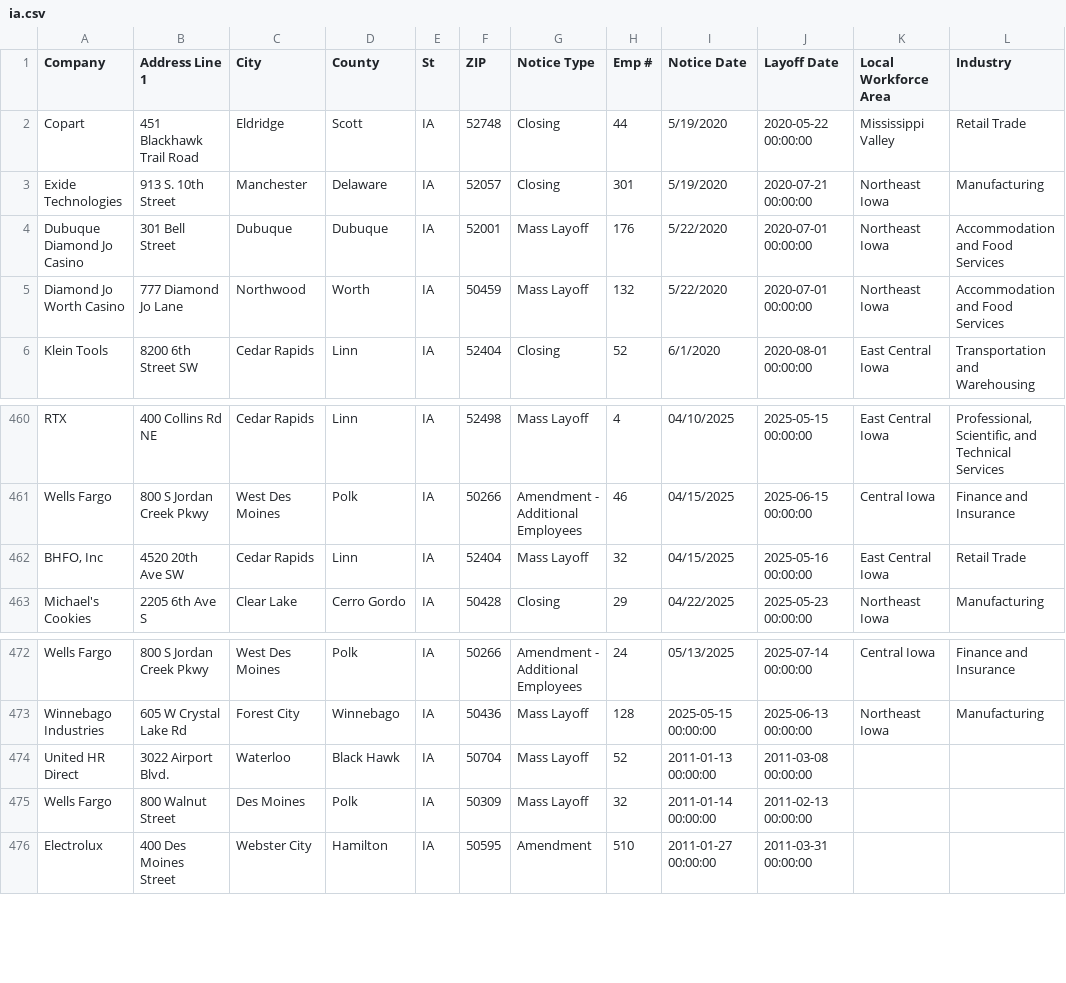
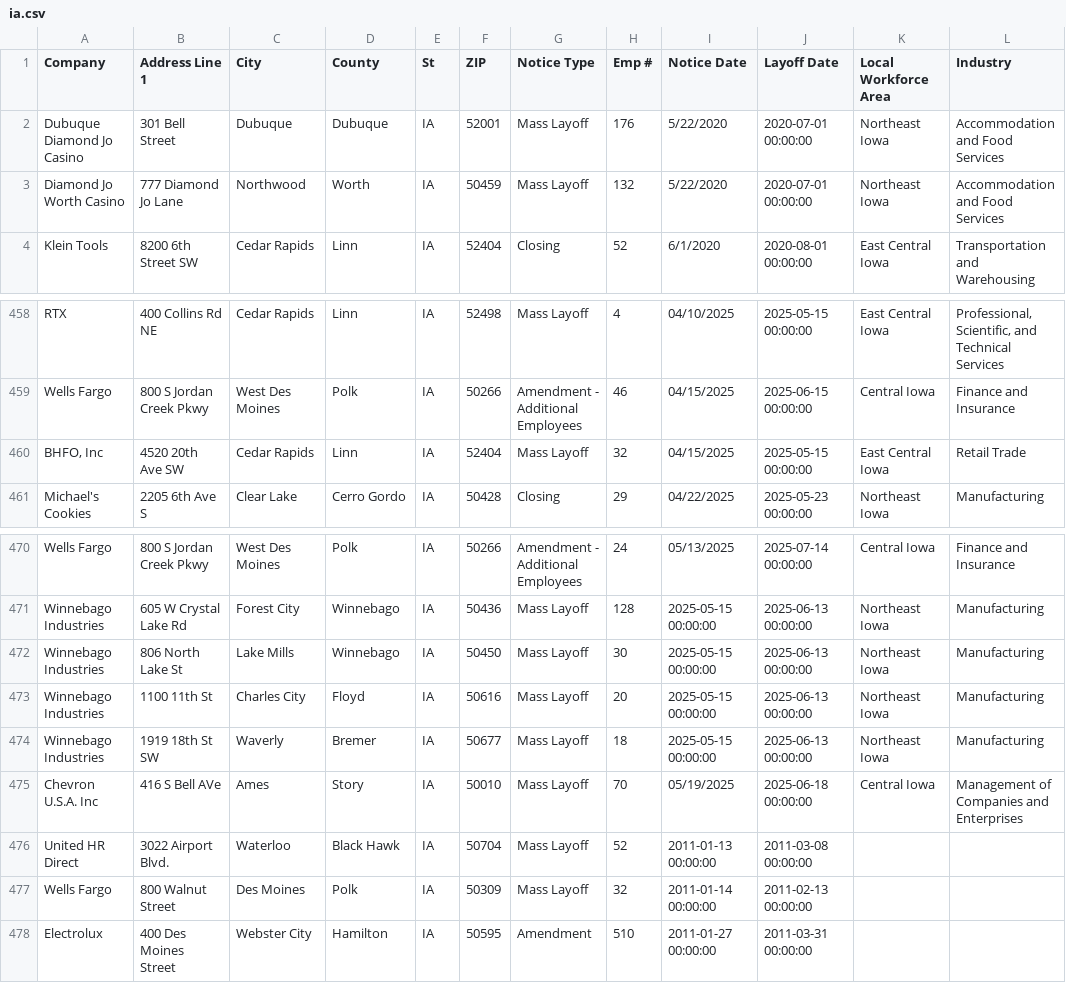
Before and after one commit to qu-genesis/github-action-class-nicar, a CSV file: data/ia.csv, drawn as a sheet; only a part is shown, gaps mark what is left out.

```diff
--- a/data/ia.csv
+++ b/data/ia.csv
@@ -1,4 +1,2 @@
 Company,Address Line 1,City,County,St,ZIP,Notice Type,Emp #,Notice Date,Layoff Date,Local Workforce Area,Industry,,,,,,,,,,,,,,
-Copart,451 Blackhawk Trail Road,Eldridge,Scott,IA,52748,Closing,44,5/19/2020,2020-05-22 00:00:00,Mississippi Valley,Retail Trade,,,,,,,,,,,,,,
-Exide Technologies,913 S. 10th Street,Manchester,Delaware,IA,52057,Closing,301,5/19/2020,2020-07-21 00:00:00,Northeast Iowa,Manufacturing,,,,,,,,,,,,,,
 Dubuque Diamond Jo Casino,301 Bell Street,Dubuque,Dubuque,IA,52001,Mass Layoff,176,5/22/2020,2020-07-01 00:00:00,Northeast Iowa,Accommodation and Food Services ,,,,,,,,,,,,,,
@@ -461,3 +459,3 @@ RTX ,400 Collins Rd NE ,Cedar Rapids,Linn,IA,52498,Mass Layoff,4,04/10/2025,2025
 Wells Fargo ,800 S Jordan Creek Pkwy,West Des Moines,Polk,IA,50266,Amendment - Additional Employees,46,04/15/2025,2025-06-15 00:00:00,Central Iowa,Finance and Insurance ,,,,,,,,,,,,,,
-"BHFO, Inc",4520 20th Ave SW,Cedar Rapids,Linn,IA ,52404,Mass Layoff ,32,04/15/2025,2025-05-16 00:00:00,East Central Iowa ,Retail Trade,,,,,,,,,,,,,,
+"BHFO, Inc",4520 20th Ave SW,Cedar Rapids,Linn,IA ,52404,Mass Layoff ,32,04/15/2025,2025-05-15 00:00:00,East Central Iowa ,Retail Trade,,,,,,,,,,,,,,
 Michael's Cookies,2205 6th Ave S ,Clear Lake,Cerro Gordo ,IA,50428,Closing,29,04/22/2025,2025-05-23 00:00:00,Northeast Iowa ,Manufacturing,,,,,,,,,,,,,,
@@ -473,2 +471,6 @@ Wells Fargo ,800 S Jordan Creek Pkwy,West Des Moines,Polk,IA,50266,Amendment - A
 Winnebago Industries,605 W Crystal Lake Rd,Forest City ,Winnebago,IA ,50436,Mass Layoff,128,2025-05-15 00:00:00,2025-06-13 00:00:00,Northeast Iowa ,Manufacturing,,,,,,,,,,,,,,
+Winnebago Industries,806 North Lake St,Lake Mills,Winnebago,IA ,50450,Mass Layoff,30,2025-05-15 00:00:00,2025-06-13 00:00:00,Northeast Iowa ,Manufacturing,,,,,,,,,,,,,,
+Winnebago Industries,1100 11th St ,Charles City ,Floyd,IA ,50616,Mass Layoff,20,2025-05-15 00:00:00,2025-06-13 00:00:00,Northeast Iowa ,Manufacturing,,,,,,,,,,,,,,
+Winnebago Industries,1919 18th St SW,Waverly,Bremer,IA ,50677,Mass Layoff,18,2025-05-15 00:00:00,2025-06-13 00:00:00,Northeast Iowa ,Manufacturing,,,,,,,,,,,,,,
+Chevron U.S.A. Inc,416 S Bell AVe,Ames,Story,IA,50010,Mass Layoff,70,05/19/2025,2025-06-18 00:00:00,Central Iowa ,Management of Companies and Enterprises,,,,,,,,,,,,,,
 United HR Direct,3022 Airport Blvd.,Waterloo,Black Hawk,IA,50704,Mass Layoff,52,2011-01-13 00:00:00,2011-03-08 00:00:00
```
